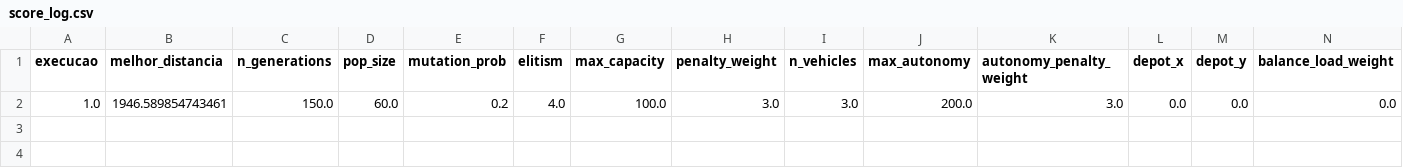
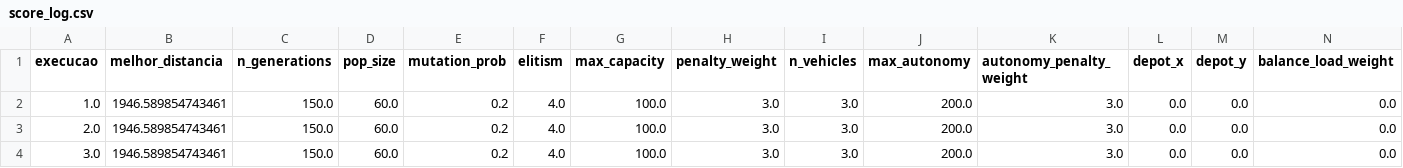
Before and after one commit to MarianaSS/vrp-genetic-algo-streamlit, a CSV file: score_log.csv, drawn as a sheet; only a part is shown; rows hold the shown columns only; the diff names each change by its address in the sheet, - before the commit and + after, or states it on an @@ line.

```diff
--- a/score_log.csv
+++ b/score_log.csv
+row 3: 2.0 | 1946.589854743461 | 150.0 | 60.0 | 0.2 | 4.0 | 100.0 | 3.0 | 3.0 | 200.0 | 3.0 | 0.0 | 0.0 | 0.0
+row 4: 3.0 | 1946.589854743461 | 150.0 | 60.0 | 0.2 | 4.0 | 100.0 | 3.0 | 3.0 | 200.0 | 3.0 | 0.0 | 0.0 | 0.0
```
Also changed, not shown: 2 other files.
